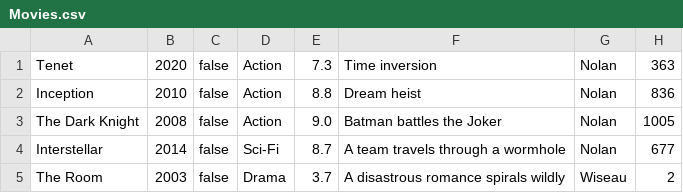
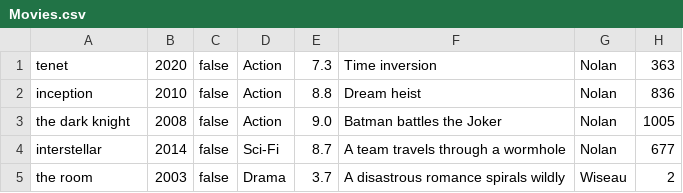
Before and after one commit to Kirbwuh/IMDB-Database, a CSV file: src/util/Movies.csv, drawn as a sheet.

Commit message:
connect search movie function

```diff
--- a/src/util/Movies.csv
+++ b/src/util/Movies.csv
@@ -1,5 +1,5 @@
-Tenet,2020,false,Action,7.3,Time inversion,Nolan,363,
-Inception,2010,false,Action,8.8,Dream heist,Nolan,836
-The Dark Knight,2008,false,Action,9.0,Batman battles the Joker,Nolan,1005
-Interstellar,2014,false,Sci-Fi,8.7,A team travels through a wormhole,Nolan,677
-The Room,2003,false,Drama,3.7,A disastrous romance spirals wildly,Wiseau,2
+tenet,2020,false,Action,7.3,Time inversion,Nolan,363,
+inception,2010,false,Action,8.8,Dream heist,Nolan,836
+the dark knight,2008,false,Action,9.0,Batman battles the Joker,Nolan,1005
+interstellar,2014,false,Sci-Fi,8.7,A team travels through a wormhole,Nolan,677
+the room,2003,false,Drama,3.7,A disastrous romance spirals wildly,Wiseau,2
```
Also changed, not shown: 2 other files.
